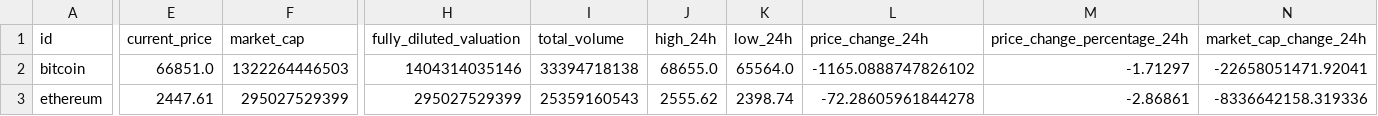
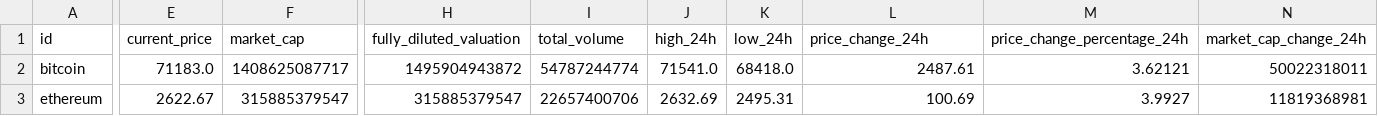
Before and after one commit to owen-0513/BitcoinAnalysis, a CSV file: backend/cryptocurrency_prices.csv, drawn as a sheet; only a part is shown, gaps mark what is left out; the diff covers the shown part only; the diff names each change by its address in the sheet, - before the commit and + after, or states it on an @@ line.

```diff
--- a/backend/cryptocurrency_prices.csv
+++ b/backend/cryptocurrency_prices.csv
-E2 (current_price): 66851.0
+E2 (current_price): 71183.0
-F2 (market_cap): 1322264446503
+F2 (market_cap): 1408625087717
-H2 (fully_diluted_valuation): 1404314035146
+H2 (fully_diluted_valuation): 1495904943872
-I2 (total_volume): 33394718138
+I2 (total_volume): 54787244774
-J2 (high_24h): 68655.0
+J2 (high_24h): 71541.0
-K2 (low_24h): 65564.0
+K2 (low_24h): 68418.0
-L2 (price_change_24h): -1165.0888747826102
+L2 (price_change_24h): 2487.61
-M2 (price_change_percentage_24h): -1.71297
+M2 (price_change_percentage_24h): 3.62121
-N2 (market_cap_change_24h): -22658051471.92041
+N2 (market_cap_change_24h): 50022318011
-E3 (current_price): 2447.61
+E3 (current_price): 2622.67
-F3 (market_cap): 295027529399
+F3 (market_cap): 315885379547
-H3 (fully_diluted_valuation): 295027529399
+H3 (fully_diluted_valuation): 315885379547
-I3 (total_volume): 25359160543
+I3 (total_volume): 22657400706
-J3 (high_24h): 2555.62
+J3 (high_24h): 2632.69
-K3 (low_24h): 2398.74
+K3 (low_24h): 2495.31
-L3 (price_change_24h): -72.28605961844278
+L3 (price_change_24h): 100.69
-M3 (price_change_percentage_24h): -2.86861
+M3 (price_change_percentage_24h): 3.9927
-N3 (market_cap_change_24h): -8336642158.319336
+N3 (market_cap_change_24h): 11819368981
```
Also changed, not shown: 12 edited cells elsewhere in this file, backend/bitcoin_historical_prices.csv, backend/btc_features.csv, 4 other files.
